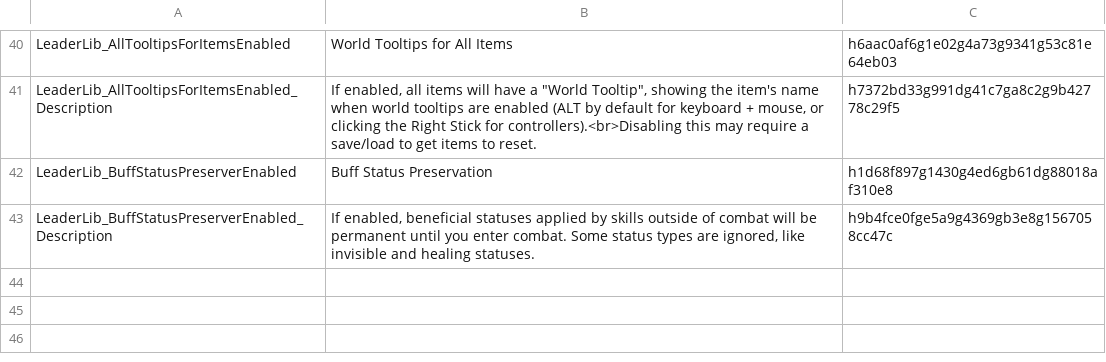
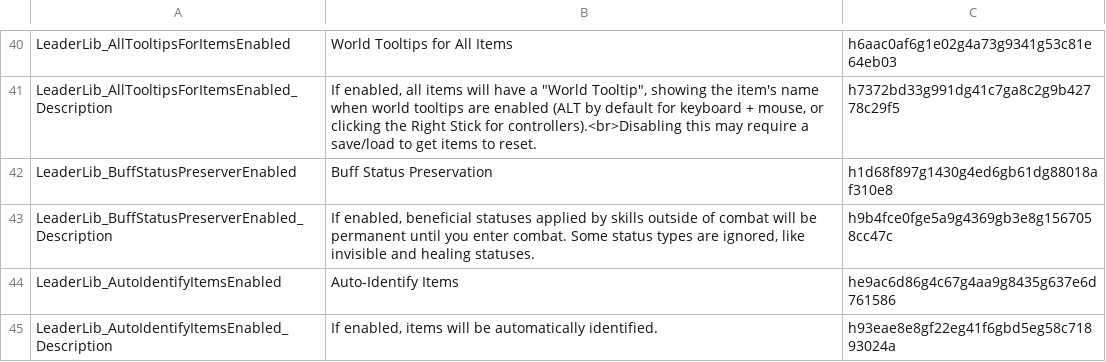
Before and after one commit to LaughingLeader-DOS2-Mods/LeaderLib, a TSV file: LocalKeys/LeaderLib_GlobalSettings.tsv, drawn as a sheet; only a part is shown, gaps mark what is left out; the diff names each change by its address in the sheet, - before the commit and + after, or states it on an @@ line.

Commit message:
Add an option to auto-identify items

```diff
--- a/LocalKeys/LeaderLib_GlobalSettings.tsv
+++ b/LocalKeys/LeaderLib_GlobalSettings.tsv
+row 44: LeaderLib_AutoIdentifyItemsEnabled | Auto-Identify Items | he9ac6d86g4c67g4aa9g8435g637e6d761586
+row 45: LeaderLib_AutoIdentifyItemsEnabled_Description | If enabled, items will be automatically identified. | h93eae8e8gf22eg41f6gbd5eg58c71893024a
```
Also changed, not shown: 7 other files.
